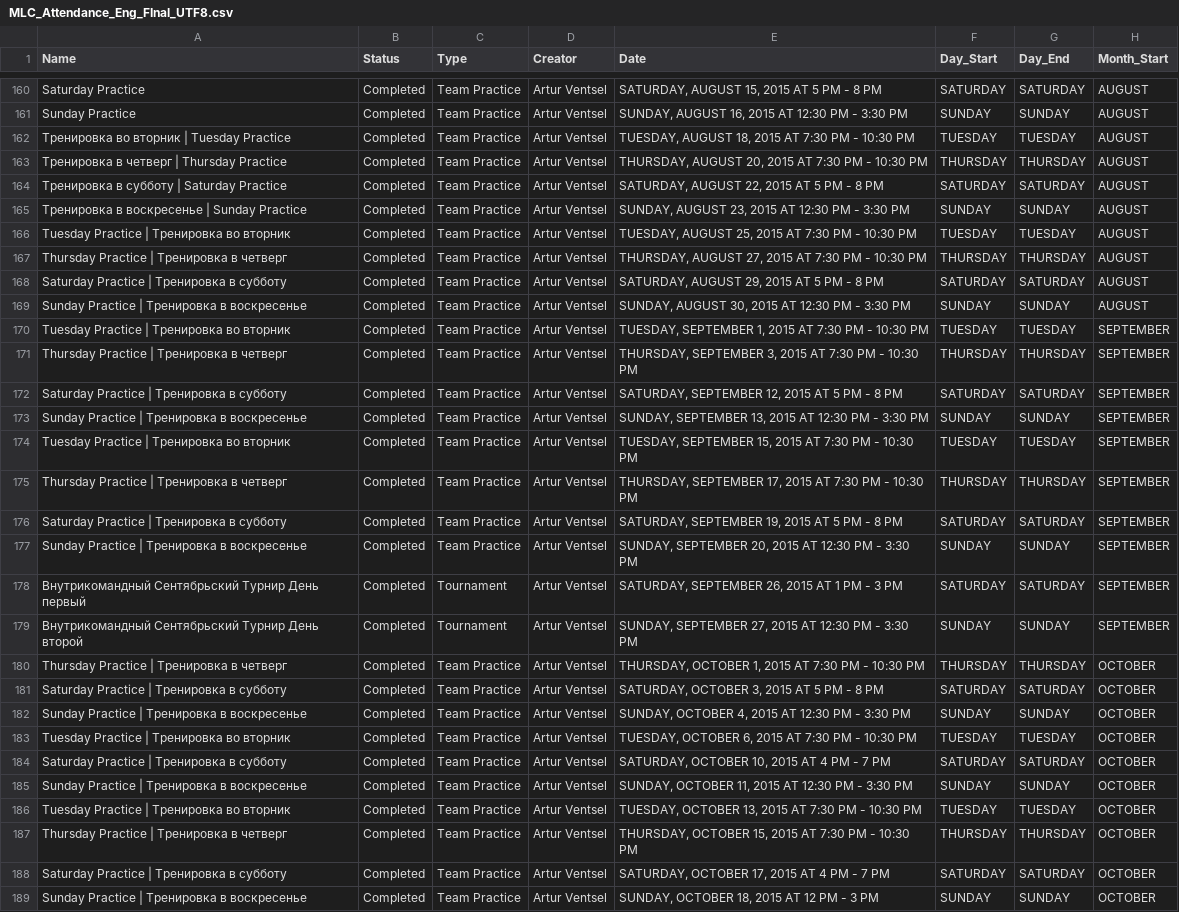
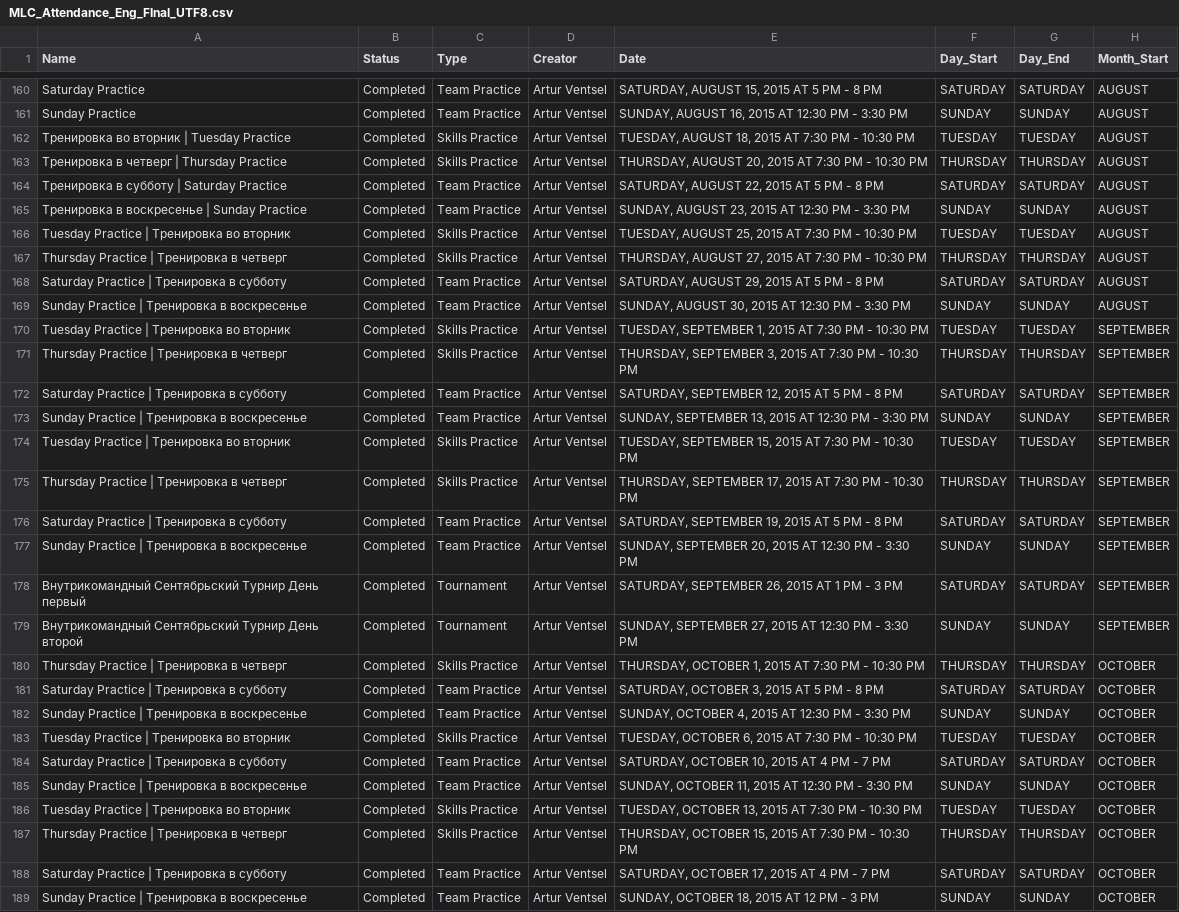
Before and after one commit to Unclegeenoo/Data-Science-Portfolio, a CSV file: Python_Projects/MLC_Attendance_Eng_FInal_UTF8.csv, drawn as a sheet; only a part is shown, gaps mark what is left out; the diff covers the shown part only; the diff names each change by its address in the sheet, - before the commit and + after, or states it on an @@ line.

```diff
--- a/Python_Projects/MLC_Attendance_Eng_FInal_UTF8.csv
+++ b/Python_Projects/MLC_Attendance_Eng_FInal_UTF8.csv
-C162:C163 (Type): Team Practice
+C162:C163 (Type): Skills Practice
-C166:C167 (Type): Team Practice
+C166:C167 (Type): Skills Practice
-C170:C171 (Type): Team Practice
+C170:C171 (Type): Skills Practice
-C174:C175 (Type): Team Practice
+C174:C175 (Type): Skills Practice
-C180 (Type): Team Practice
+C180 (Type): Skills Practice
-C183 (Type): Team Practice
+C183 (Type): Skills Practice
-C186:C187 (Type): Team Practice
+C186:C187 (Type): Skills Practice
```
Also changed, not shown: 56 edited cells elsewhere in this file, 2 other files.
